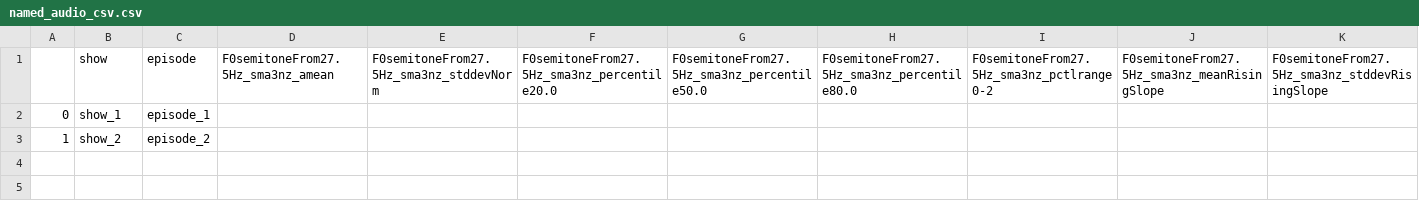
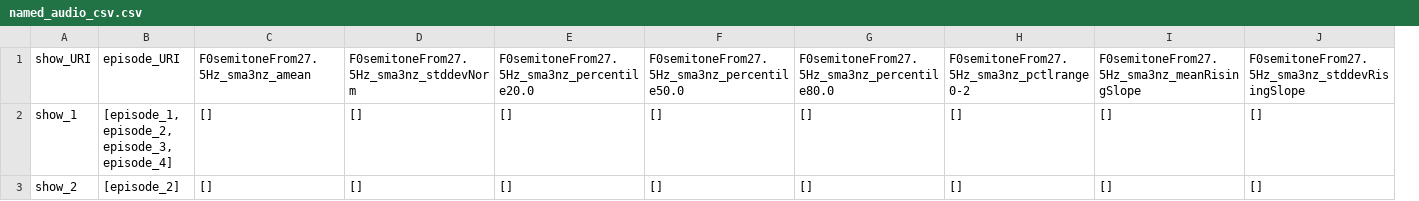
Before and after one commit to quinnbooth/Spotify-Podcast-Audio-Research, a CSV file: extract_opensmile_data/named_audio_csv.csv, drawn as a sheet; only a part is shown; removed rows and columns are numbered as before the commit, all else as after; rows hold the shown columns only; the diff names each change by its address in the sheet, - before the commit and + after, or states it on an @@ line.

Commit message:
V3 of OpenSMILE extraction script. Restructures input data to fit CSV.

```diff
--- a/extract_opensmile_data/named_audio_csv.csv
+++ b/extract_opensmile_data/named_audio_csv.csv
-column A, empty
-column C, row 1: episode
+column B, row 1: episode_URI
-A1: show
+A1: show_URI
-row 2: 0 | show_1 | episode_1
-row 3: 1 | show_2 | episode_2
+row 2: show_1 | [episode_1, episode_2, episode_3, episode_4] | [] | [] | [] | [] | [] | [] | [] | []
+row 3: show_2 | [episode_2] | [] | [] | [] | [] | [] | [] | [] | []
```
Also changed, not shown: 2 other files.
